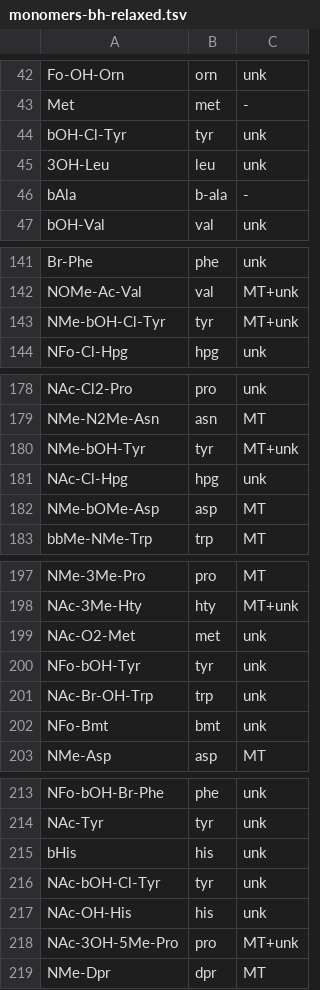
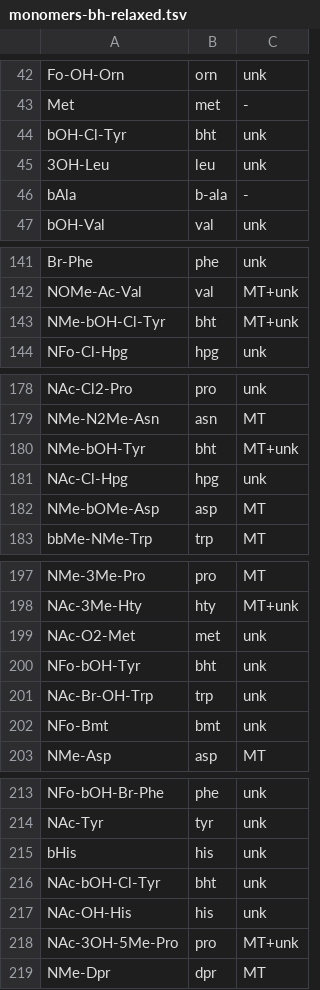
Before and after one commit to ablab/nerpa, a TSV file: configs/monomers-bh-relaxed.tsv, drawn as a sheet; only a part is shown, gaps mark what is left out; the diff covers the shown part only.

```diff
--- a/configs/monomers-bh-relaxed.tsv
+++ b/configs/monomers-bh-relaxed.tsv
@@ -43,3 +43,3 @@ Fo-OH-Orn	orn	unk
 Met	met	-
-bOH-Cl-Tyr	tyr	unk
+bOH-Cl-Tyr	bht	unk
 3OH-Leu	leu	unk
@@ -142,3 +142,3 @@ Br-Phe	phe	unk
 NOMe-Ac-Val	val	MT+unk
-NMe-bOH-Cl-Tyr	tyr	MT+unk
+NMe-bOH-Cl-Tyr	bht	MT+unk
 NFo-Cl-Hpg	hpg	unk
@@ -179,3 +179,3 @@ NAc-Cl2-Pro	pro	unk
 NMe-N2Me-Asn	asn	MT
-NMe-bOH-Tyr	tyr	MT+unk
+NMe-bOH-Tyr	bht	MT+unk
 NAc-Cl-Hpg	hpg	unk
@@ -199,3 +199,3 @@ NAc-3Me-Hty	hty	MT+unk
 NAc-O2-Met	met	unk
-NFo-bOH-Tyr	tyr	unk
+NFo-bOH-Tyr	bht	unk
 NAc-Br-OH-Trp	trp	unk
@@ -215,3 +215,3 @@ NAc-Tyr	tyr	unk
 bHis	his	unk
-NAc-bOH-Cl-Tyr	tyr	unk
+NAc-bOH-Cl-Tyr	bht	unk
 NAc-OH-His	his	unk
```
Also changed, not shown: 4 edited cells elsewhere in this file, configs/monomers-MT-superstrict.tsv, configs/monomers-super-relaxed.tsv.
